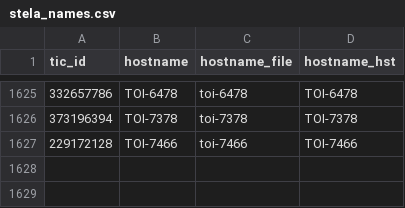
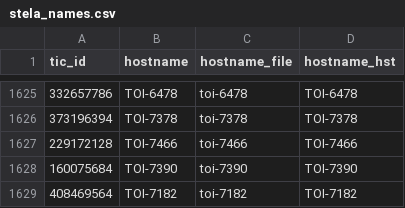
Before and after one commit to HST-STELa/stage1, a CSV file: reference_files/locked_choices/stela_names.csv, drawn as a sheet; only a part is shown, gaps mark what is left out; the diff names each change by its address in the sheet, - before the commit and + after, or states it on an @@ line.

```diff
--- a/reference_files/locked_choices/stela_names.csv
+++ b/reference_files/locked_choices/stela_names.csv
+row 1628: 160075684 | TOI-7390 | toi-7390 | TOI-7390
+row 1629: 408469564 | TOI-7182 | toi-7182 | TOI-7182
```
Also changed, not shown: 19 other files.
